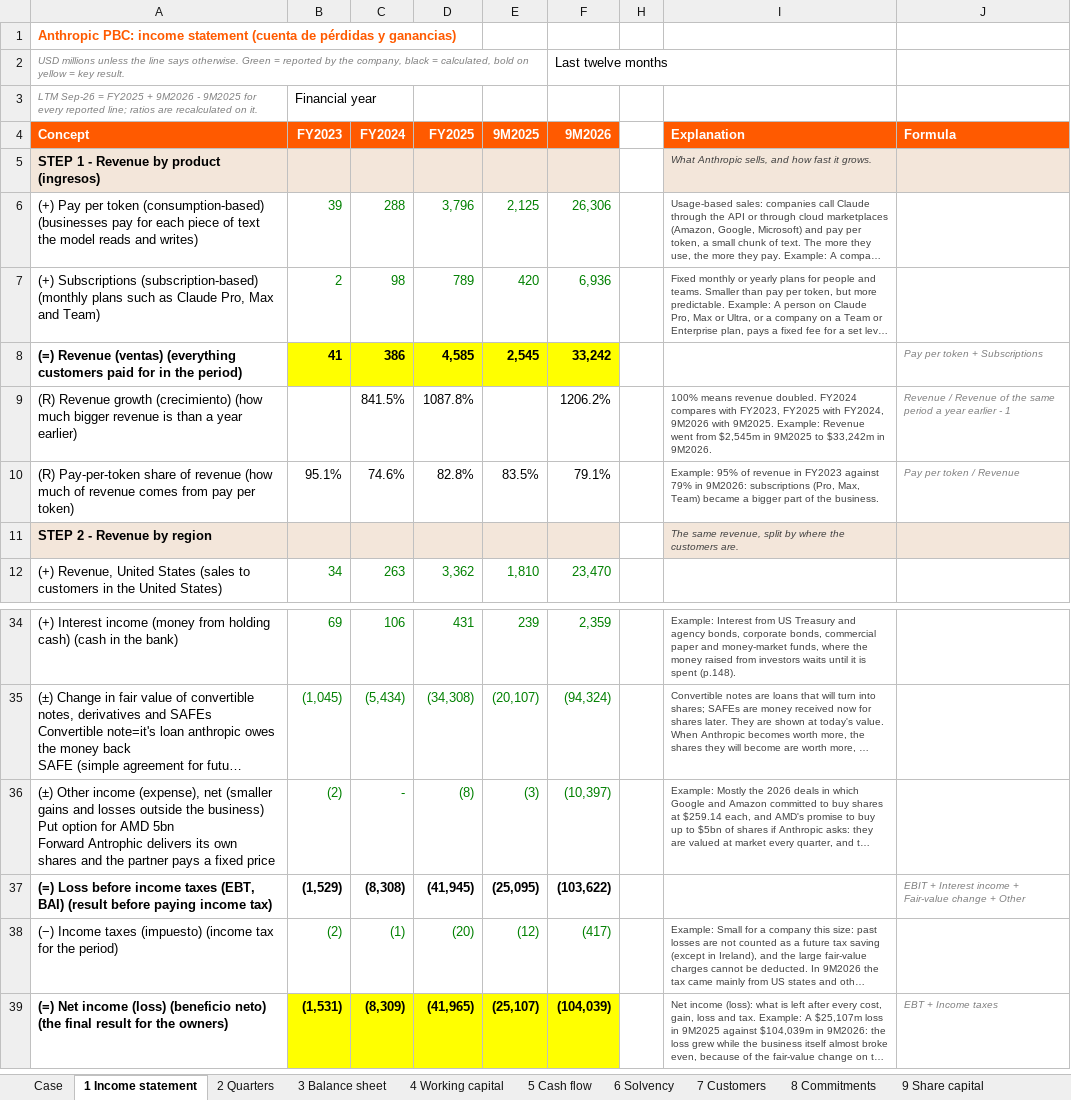
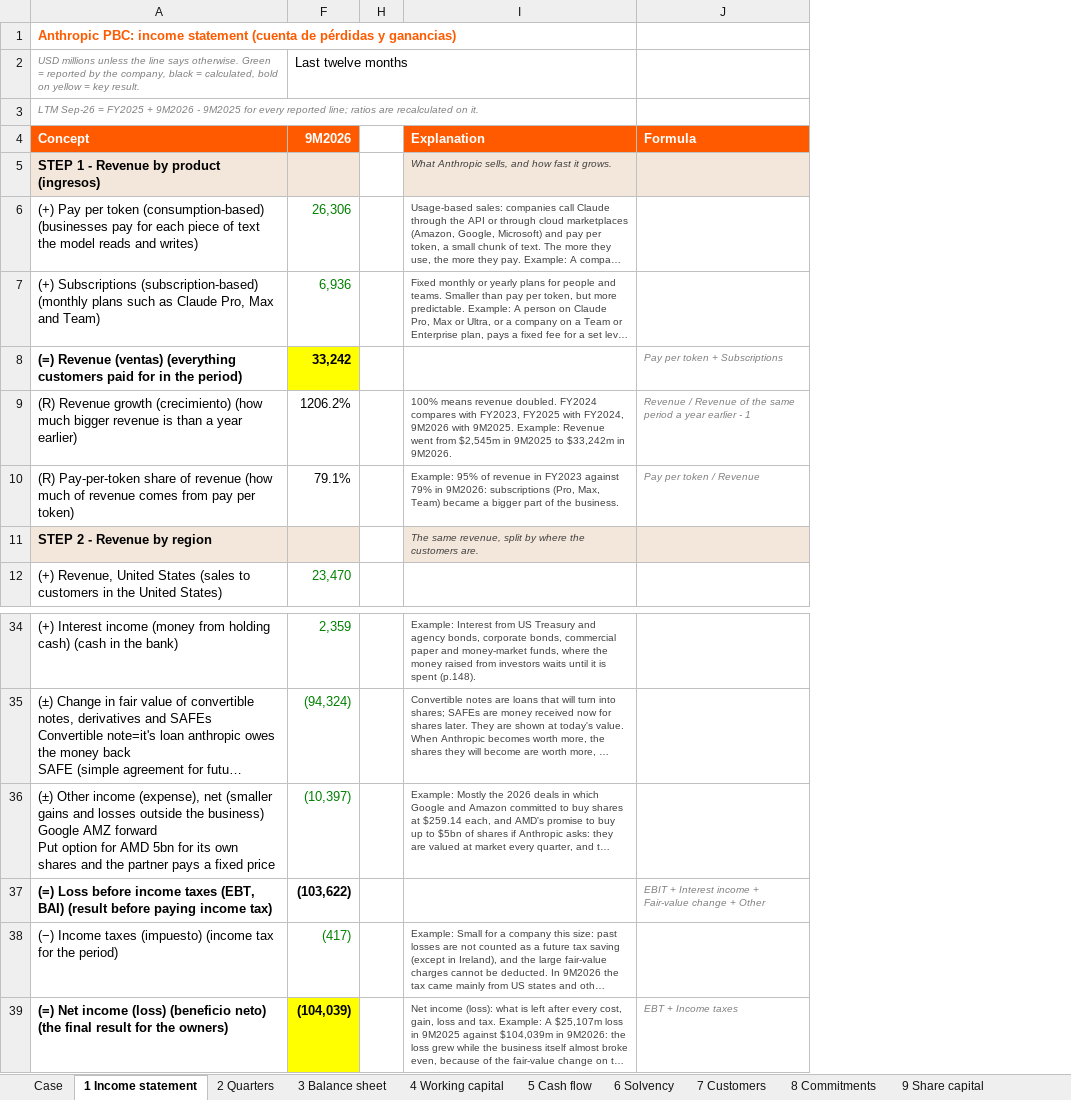
Before and after one commit to ManuCem/Equity-Research-Lab, an Excel workbook: Anthropic/anthropic.xlsx, sheet 1 Income statement, drawn as a sheet; only a part is shown, gaps mark what is left out; long unchanged cells end in …; values as stored, in another font and other column widths than the file's, no borders; ↵ is a line break in a cell; the diff names each change by its address in the sheet, - before the commit and + after, or states it on an @@ line.

```diff
--- a/Anthropic/anthropic.xlsx (sheet 1 Income statement)
+++ b/Anthropic/anthropic.xlsx (sheet 1 Income statement)
@@ column B hidden, rows 3-12: Financial year | FY2023 |  | 39 | 2 | 41 |  | 95.1% |  | 34; rows 34-39: 69 | (1,045) | (2) | (1,529) | (2) | (1,531) @@
@@ column C hidden, rows 4-12: FY2024 |  | 288 | 98 | 386 | 841.5% | 74.6% |  | 263; rows 34-39: 106 | (5,434) | - | (8,308) | (1) | (8,309) @@
@@ column D hidden, rows 4-12: FY2025 |  | 3,796 | 789 | 4,585 | 1087.8% | 82.8% |  | 3,362; rows 34-39: 431 | (34,308) | (8) | (41,945) | (20) | (41,965) @@
@@ column E hidden, rows 4-12: 9M2025 |  | 2,125 | 420 | 2,545 |  | 83.5% |  | 1,810; rows 34-39: 239 | (20,107) | (3) | (25,095) | (12) | (25,107) @@
-A36: …the business) ↵ Put option for AMD 5bn ↵ Forward Antrophic delivers its own…
+A36: …the business) ↵ Google AMZ forward ↵ Put option for AMD 5bn for its own…
```
Also changed, not shown: sheet 5 Cash flow, sheet 4 Working capital.
